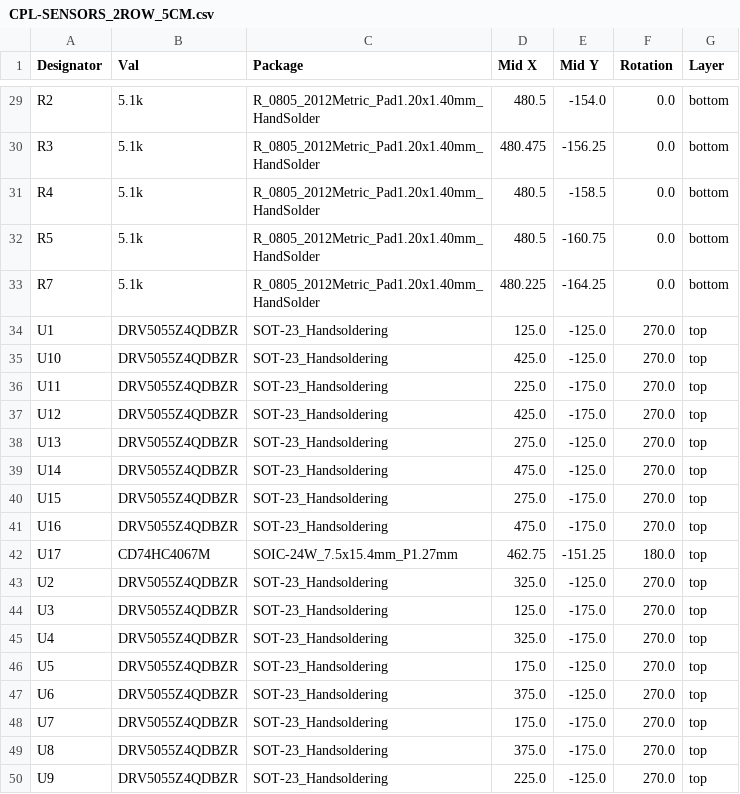
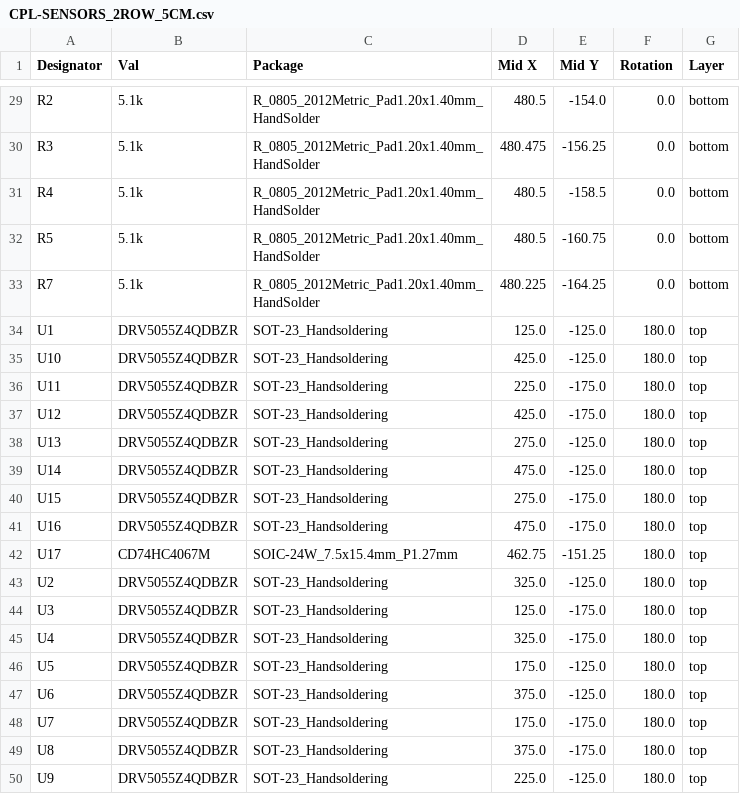
Before and after one commit to urichess/chessboard, a CSV file: kicad/projects/chessboard_5cm/SENSORS_2ROW_5CM/jlcpcb/production_files/CPL-SENSORS_2ROW_5CM.csv, drawn as a sheet; only a part is shown, gaps mark what is left out.

```diff
--- a/kicad/projects/chessboard_5cm/SENSORS_2ROW_5CM/jlcpcb/production_files/CPL-SENSORS_2ROW_5CM.csv
+++ b/kicad/projects/chessboard_5cm/SENSORS_2ROW_5CM/jlcpcb/production_files/CPL-SENSORS_2ROW_5CM.csv
@@ -33,18 +33,18 @@ R5,5.1k,R_0805_2012Metric_Pad1.20x1.40mm_HandSolder,480.5,-160.75,0.0,bottom
 R7,5.1k,R_0805_2012Metric_Pad1.20x1.40mm_HandSolder,480.225,-164.25,0.0,bottom
-U1,DRV5055Z4QDBZR,SOT-23_Handsoldering,125.0,-125.0,270.0,top
-U10,DRV5055Z4QDBZR,SOT-23_Handsoldering,425.0,-125.0,270.0,top
-U11,DRV5055Z4QDBZR,SOT-23_Handsoldering,225.0,-175.0,270.0,top
-U12,DRV5055Z4QDBZR,SOT-23_Handsoldering,425.0,-175.0,270.0,top
-U13,DRV5055Z4QDBZR,SOT-23_Handsoldering,275.0,-125.0,270.0,top
-U14,DRV5055Z4QDBZR,SOT-23_Handsoldering,475.0,-125.0,270.0,top
-U15,DRV5055Z4QDBZR,SOT-23_Handsoldering,275.0,-175.0,270.0,top
-U16,DRV5055Z4QDBZR,SOT-23_Handsoldering,475.0,-175.0,270.0,top
+U1,DRV5055Z4QDBZR,SOT-23_Handsoldering,125.0,-125.0,180.0,top
+U10,DRV5055Z4QDBZR,SOT-23_Handsoldering,425.0,-125.0,180.0,top
+U11,DRV5055Z4QDBZR,SOT-23_Handsoldering,225.0,-175.0,180.0,top
+U12,DRV5055Z4QDBZR,SOT-23_Handsoldering,425.0,-175.0,180.0,top
+U13,DRV5055Z4QDBZR,SOT-23_Handsoldering,275.0,-125.0,180.0,top
+U14,DRV5055Z4QDBZR,SOT-23_Handsoldering,475.0,-125.0,180.0,top
+U15,DRV5055Z4QDBZR,SOT-23_Handsoldering,275.0,-175.0,180.0,top
+U16,DRV5055Z4QDBZR,SOT-23_Handsoldering,475.0,-175.0,180.0,top
 U17,CD74HC4067M,SOIC-24W_7.5x15.4mm_P1.27mm,462.75,-151.25,180.0,top
-U2,DRV5055Z4QDBZR,SOT-23_Handsoldering,325.0,-125.0,270.0,top
-U3,DRV5055Z4QDBZR,SOT-23_Handsoldering,125.0,-175.0,270.0,top
-U4,DRV5055Z4QDBZR,SOT-23_Handsoldering,325.0,-175.0,270.0,top
-U5,DRV5055Z4QDBZR,SOT-23_Handsoldering,175.0,-125.0,270.0,top
-U6,DRV5055Z4QDBZR,SOT-23_Handsoldering,375.0,-125.0,270.0,top
-U7,DRV5055Z4QDBZR,SOT-23_Handsoldering,175.0,-175.0,270.0,top
-U8,DRV5055Z4QDBZR,SOT-23_Handsoldering,375.0,-175.0,270.0,top
-U9,DRV5055Z4QDBZR,SOT-23_Handsoldering,225.0,-125.0,270.0,top
+U2,DRV5055Z4QDBZR,SOT-23_Handsoldering,325.0,-125.0,180.0,top
+U3,DRV5055Z4QDBZR,SOT-23_Handsoldering,125.0,-175.0,180.0,top
+U4,DRV5055Z4QDBZR,SOT-23_Handsoldering,325.0,-175.0,180.0,top
+U5,DRV5055Z4QDBZR,SOT-23_Handsoldering,175.0,-125.0,180.0,top
+U6,DRV5055Z4QDBZR,SOT-23_Handsoldering,375.0,-125.0,180.0,top
+U7,DRV5055Z4QDBZR,SOT-23_Handsoldering,175.0,-175.0,180.0,top
+U8,DRV5055Z4QDBZR,SOT-23_Handsoldering,375.0,-175.0,180.0,top
+U9,DRV5055Z4QDBZR,SOT-23_Handsoldering,225.0,-125.0,180.0,top
```
Also changed, not shown: kicad/projects/chessboard_5cm/BRAIN_V2/jlcpcb/production_files/CPL-BRAIN_V2.csv, kicad/projects/chessboard_5cm/interconnect/jlcpcb/production_files/CPL-interconnect.csv, 51 other files.
